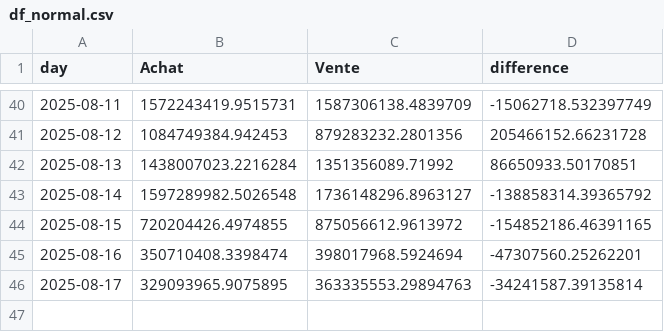
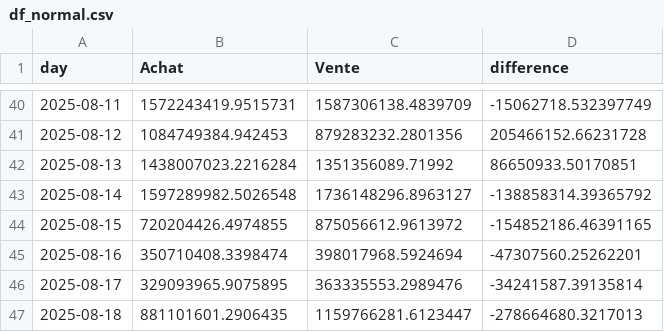
Before and after one commit to yassinedkk/binance, a CSV file: df_normal.csv, drawn as a sheet; only a part is shown, gaps mark what is left out.

```diff
--- a/df_normal.csv
+++ b/df_normal.csv
@@ -45,2 +45,3 @@ day,Achat,Vente,difference
 2025-08-16,350710408.3398474,398017968.5924694,-47307560.25262201
-2025-08-17,329093965.9075895,363335553.29894763,-34241587.39135814
+2025-08-17,329093965.9075895,363335553.2989476,-34241587.39135814
+2025-08-18,881101601.2906435,1159766281.6123447,-278664680.3217013
```
Also changed, not shown: df_whale.csv, q_whale.csv.
